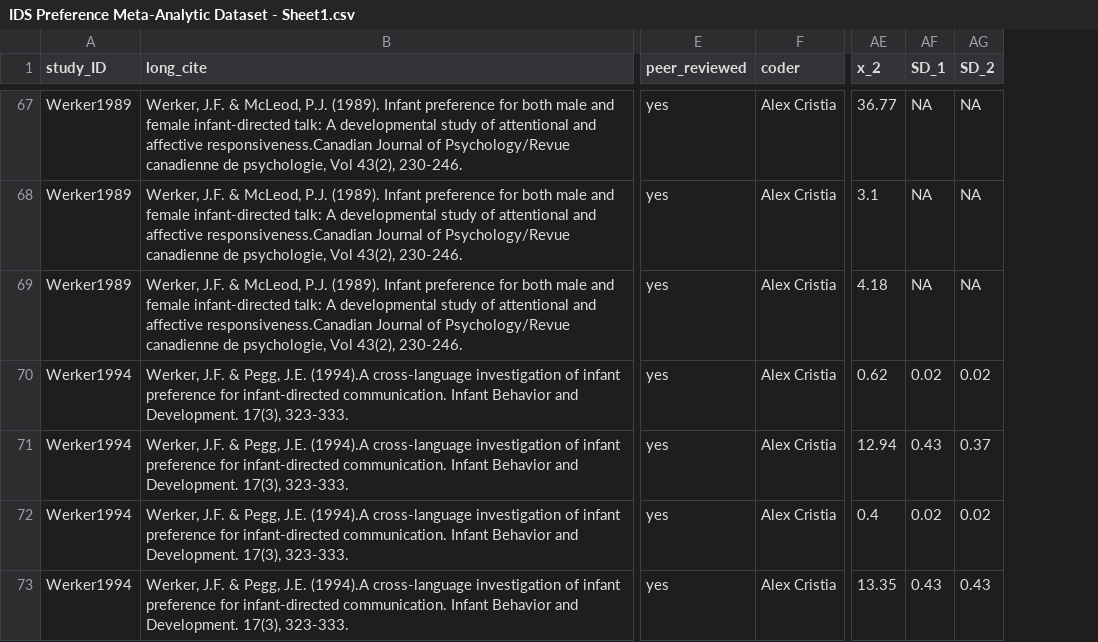
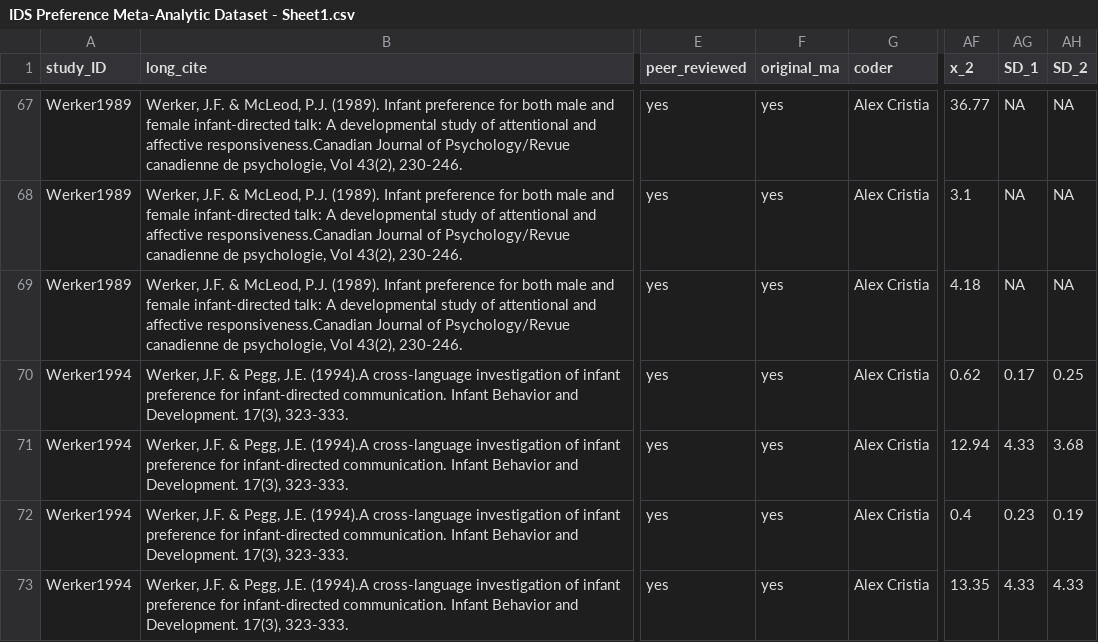
Before and after one commit to christinabergmann/IDSPreference_ManyBabiesMeta, a CSV file: data/IDS Preference Meta-Analytic Dataset - Sheet1.csv, drawn as a sheet; only a part is shown, gaps mark what is left out; addresses are those after the commit; the diff covers the shown part only; the diff names each change by its address in the sheet, - before the commit and + after, or states it on an @@ line.

```diff
--- a/data/IDS Preference Meta-Analytic Dataset - Sheet1.csv
+++ b/data/IDS Preference Meta-Analytic Dataset - Sheet1.csv
+column F (original_ma), rows 67-73: all yes
-AG70 (SD_1): 0.02
+AG70 (SD_1): 0.17
-AH70 (SD_2): 0.02
+AH70 (SD_2): 0.25
-AG71 (SD_1): 0.43
+AG71 (SD_1): 4.33
-AH71 (SD_2): 0.37
+AH71 (SD_2): 3.68
-AG72 (SD_1): 0.02
+AG72 (SD_1): 0.23
-AH72 (SD_2): 0.02
+AH72 (SD_2): 0.19
-AG73 (SD_1): 0.43
+AG73 (SD_1): 4.33
-AH73 (SD_2): 0.43
+AH73 (SD_2): 4.33
```
Also changed, not shown: 10 edited cells elsewhere in this file, data/mb_data_tidy.csv, data/mb_ma_combined.csv, 6 other files.
